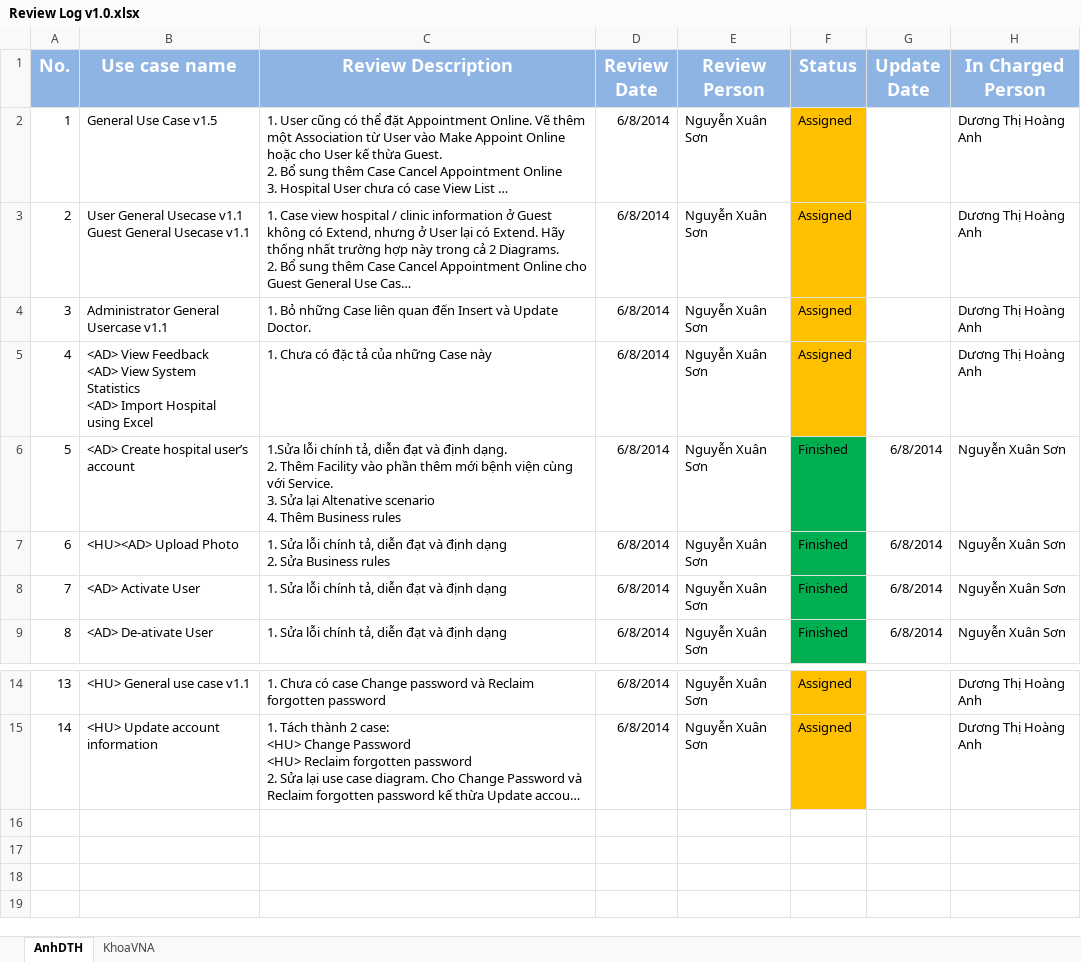
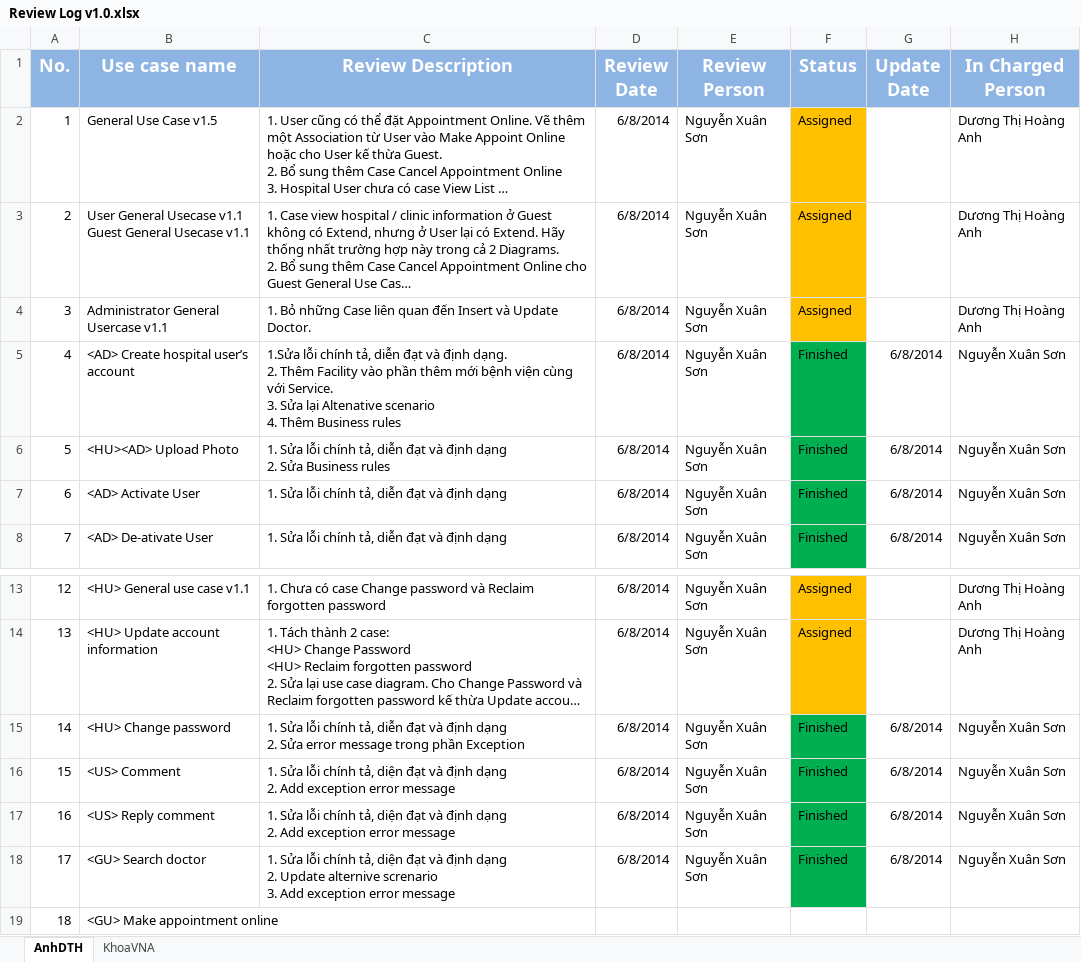
Before and after one commit to Princessgladys/hospital-finder, an Excel workbook: Design/Usecase Diagram/Review/Review Log v1.0.xlsx, sheet AnhDTH, drawn as a sheet; only a part is shown, gaps mark what is left out; long unchanged cells end in …; values as stored, in another font and other column widths than the file's, no borders; removed rows and columns are numbered as before the commit, all else as after; ↵ is a line break in a cell; the diff names each change by its address in the sheet, - before the commit and + after, or states it on an @@ line.

Commit message:
Update report 3 and review log

```diff
--- a/Design/Usecase Diagram/Review/Review Log v1.0.xlsx (sheet AnhDTH)
+++ b/Design/Usecase Diagram/Review/Review Log v1.0.xlsx (sheet AnhDTH)
-row 5: 4 | <AD> View Feedback ↵ <AD> View System Statistics ↵ <AD> Import Hospital using Excel | 1. Chưa có đặc tả của những Case này | 6/8/2014 | Nguyễn Xuân Sơn | Assigned |  | Dương Thị Hoàng Anh
@@ column A (No.) renumbered between rows 5 and 14 @@
+row 15: 14 | <HU> Change password | 1. Sửa lỗi chính tả, diễn đạt và định dạng ↵ 2. Sửa error message trong phần Exception | 6/8/2014 | Nguyễn Xuân Sơn | Finished | 6/8/2014 | Nguyễn Xuân Sơn
+row 16: 15 | <US> Comment | 1. Sửa lỗi chính tả, diện đạt và định dạng ↵ 2. Add exception error message | 6/8/2014 | Nguyễn Xuân Sơn | Finished | 6/8/2014 | Nguyễn Xuân Sơn
+row 17: 16 | <US> Reply comment | 1. Sửa lỗi chính tả, diện đạt và định dạng ↵ 2. Add exception error message | 6/8/2014 | Nguyễn Xuân Sơn | Finished | 6/8/2014 | Nguyễn Xuân Sơn
+row 18: 17 | <GU> Search doctor | 1. Sửa lỗi chính tả, diện đạt và định dạng ↵ 2. Update alternive screnario ↵ 3. Add exception error message | 6/8/2014 | Nguyễn Xuân Sơn | Finished | 6/8/2014 | Nguyễn Xuân Sơn
+row 19: 18 | <GU> Make appointment online
```
Also changed, not shown: 1 other file.
